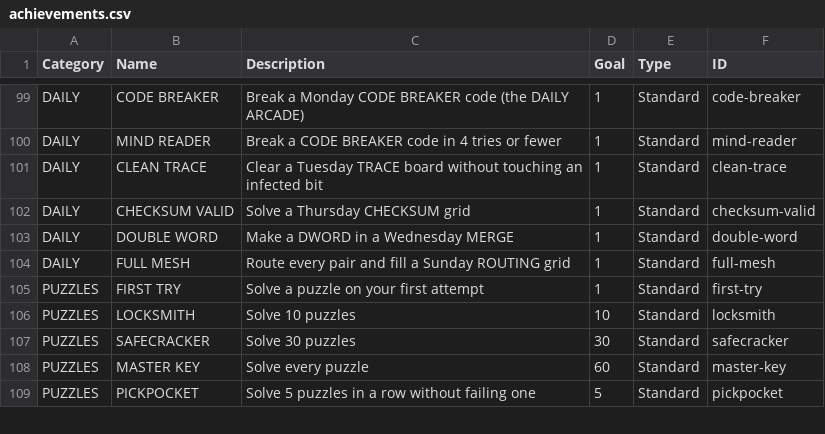
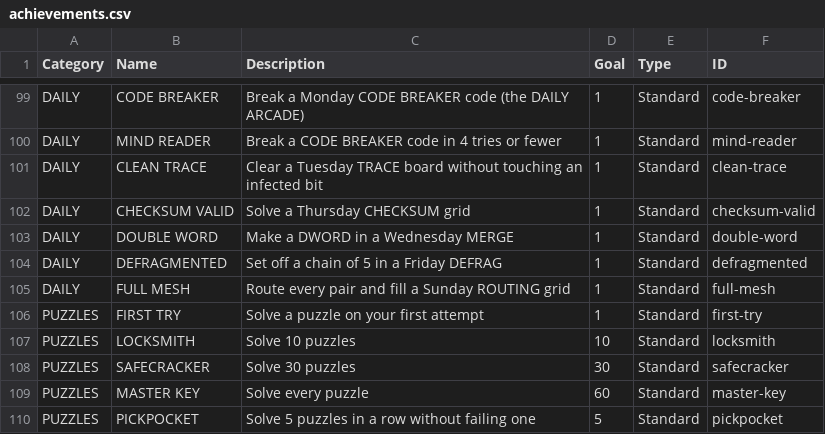
Before and after one commit to EmptyFishTank-JB/ByteFall, a CSV file: docs/achievements.csv, drawn as a sheet; only a part is shown, gaps mark what is left out; the diff names each change by its address in the sheet, - before the commit and + after, or states it on an @@ line.

```diff
--- a/docs/achievements.csv
+++ b/docs/achievements.csv
+row 104: DAILY | DEFRAGMENTED | Set off a chain of 5 in a Friday DEFRAG | 1 | Standard | defragmented
```
Also changed, not shown: 15 other files.
